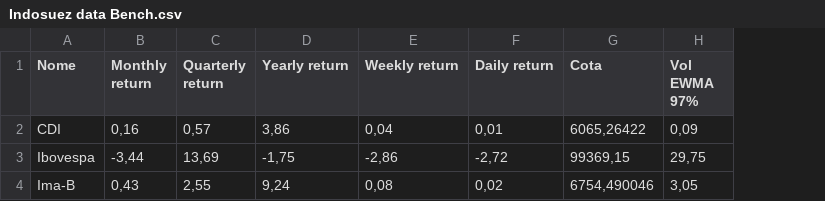
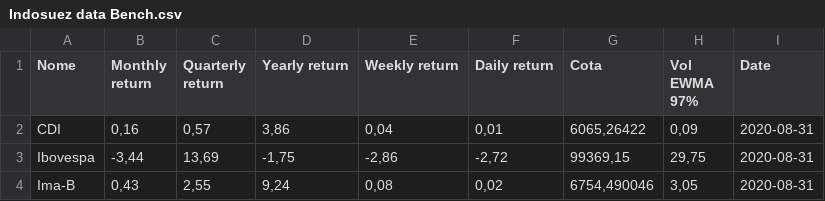
Before and after one commit to NicoEym/rails-fundos, a CSV file: db/csv_repos/Indosuez data Bench.csv, drawn as a sheet; the diff names each change by its address in the sheet, - before the commit and + after, or states it on an @@ line.

```diff
--- a/db/csv_repos/Indosuez data Bench.csv
+++ b/db/csv_repos/Indosuez data Bench.csv
+column I (Date), rows 2-4: all 2020-08-31
```
Also changed, not shown: db/csv_repos/Indosuez data CDI Funds.csv, db/csv_repos/Indosuez data IMAB Funds.csv, 2 other files.
